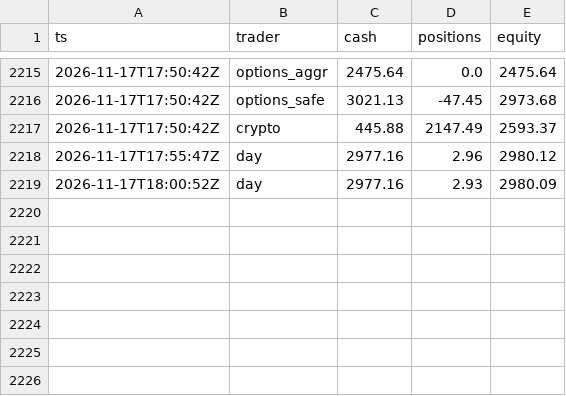
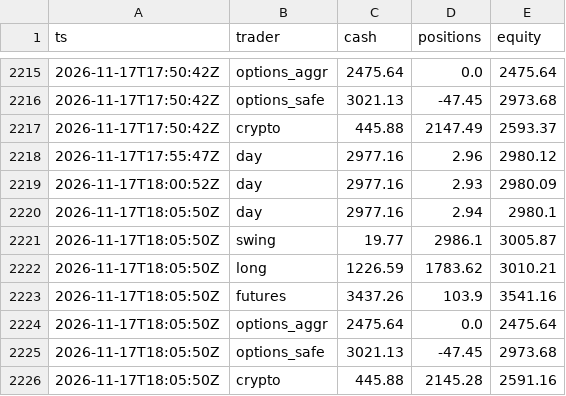
Before and after one commit to ganga27321/Paper-Desk, a CSV file: equity.csv, drawn as a sheet; only a part is shown, gaps mark what is left out; the diff names each change by its address in the sheet, - before the commit and + after, or states it on an @@ line.

```diff
--- a/equity.csv
+++ b/equity.csv
+row 2220: 2026-11-17T18:05:50Z | day | 2977.16 | 2.94 | 2980.1
+row 2221: 2026-11-17T18:05:50Z | swing | 19.77 | 2986.1 | 3005.87
+row 2222: 2026-11-17T18:05:50Z | long | 1226.59 | 1783.62 | 3010.21
+row 2223: 2026-11-17T18:05:50Z | futures | 3437.26 | 103.9 | 3541.16
+row 2224: 2026-11-17T18:05:50Z | options_aggr | 2475.64 | 0.0 | 2475.64
+row 2225: 2026-11-17T18:05:50Z | options_safe | 3021.13 | -47.45 | 2973.68
+row 2226: 2026-11-17T18:05:50Z | crypto | 445.88 | 2145.28 | 2591.16
```
Also changed, not shown: 5 other files.
